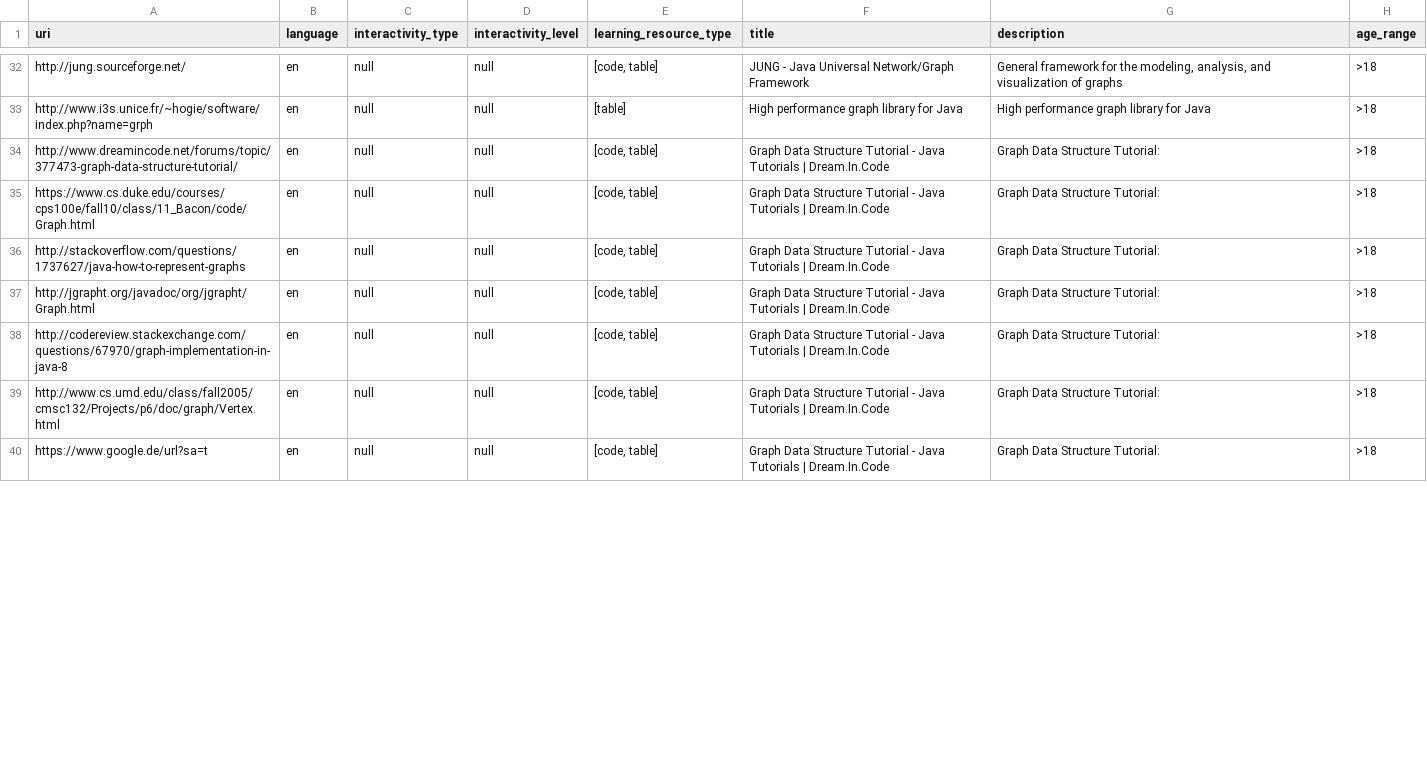
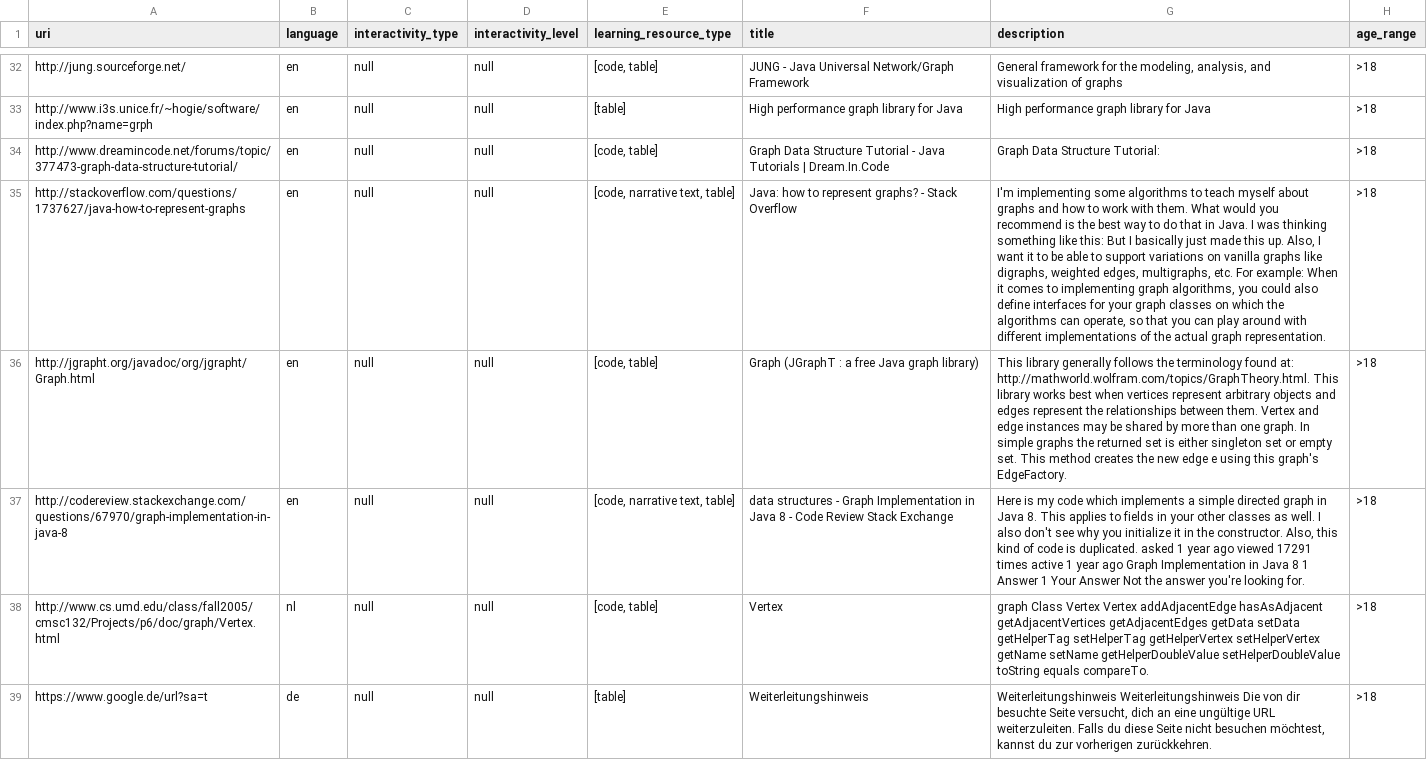
Before and after one commit to guinan/LOM, a CSV file: llitester_wr_result.csv, drawn as a sheet; only a part is shown, gaps mark what is left out; removed rows and columns are numbered as before the commit, all else as after; the diff covers the shown part only; the diff names each change by its address in the sheet, - before the commit and + after, or states it on an @@ line.

```diff
--- a/llitester_wr_result.csv
+++ b/llitester_wr_result.csv
-row 35: https://www.cs.duke.edu/courses/cps100e/fall10/class/11_Bacon/code/Graph.html | en | null | null | [code, table] | Graph Data Structure Tutorial - Java Tutorials | Dream.In.Code | Graph Data Structure Tutorial: | >18
-E35 (learning_resource_type): [code, table]
+E35 (learning_resource_type): [code, narrative text, table]
-F35 (title): Graph Data Structure Tutorial - Java Tutorials | Dream.In.Code
+F35 (title): Java: how to represent graphs? - Stack Overflow
-G35 (description): Graph Data Structure Tutorial:
+G35 (description): I'm implementing some algorithms to teach myself about graphs and how to work with them. What would you recommend is the best way to do that in Java. I was thinking something like this: But I basically just made this up. Also, I want it to be able to support variations on vanilla graphs like digraphs, weighted edges, multigraphs, etc. For example: When it comes to implementing graph algorithms, you could also define interfaces for your graph classes on which the algorithms can operate, so that you can play around with different implementations of the actual graph representation.
-F36 (title): Graph Data Structure Tutorial - Java Tutorials | Dream.In.Code
+F36 (title): Graph (JGraphT : a free Java graph library)
-G36 (description): Graph Data Structure Tutorial:
+G36 (description): This library generally follows the terminology found at: http://mathworld.wolfram.com/topics/GraphTheory.html. This library works best when vertices represent arbitrary objects and edges represent the relationships between them. Vertex and edge instances may be shared by more than one graph. In simple graphs the returned set is either singleton set or empty set. This method creates the new edge e using this graph's EdgeFactory.
-E37 (learning_resource_type): [code, table]
+E37 (learning_resource_type): [code, narrative text, table]
-F37 (title): Graph Data Structure Tutorial - Java Tutorials | Dream.In.Code
+F37 (title): data structures - Graph Implementation in Java 8 - Code Review Stack Exchange
-G37 (description): Graph Data Structure Tutorial:
+G37 (description): Here is my code which implements a simple directed graph in Java 8. This applies to fields in your other classes as well. I also don't see why you initialize it in the constructor. Also, this kind of code is duplicated. asked 1 year ago viewed 17291 times active 1 year ago Graph Implementation in Java 8 1 Answer 1 Your Answer Not the answer you're looking for.
-B38 (language): en
+B38 (language): nl
-F38 (title): Graph Data Structure Tutorial - Java Tutorials | Dream.In.Code
+F38 (title): Vertex
-G38 (description): Graph Data Structure Tutorial:
+G38 (description): graph Class Vertex Vertex addAdjacentEdge hasAsAdjacent getAdjacentVertices getAdjacentEdges getData setData getHelperTag setHelperTag getHelperVertex setHelperVertex getName setName getHelperDoubleValue setHelperDoubleValue toString equals compareTo.
-B39 (language): en
+B39 (language): de
-E39 (learning_resource_type): [code, table]
+E39 (learning_resource_type): [table]
-F39 (title): Graph Data Structure Tutorial - Java Tutorials | Dream.In.Code
+F39 (title): Weiterleitungshinweis
-G39 (description): Graph Data Structure Tutorial:
+G39 (description): Weiterleitungshinweis Weiterleitungshinweis Die von dir besuchte Seite versucht, dich an eine ungültige URL weiterzuleiten. Falls du diese Seite nicht besuchen möchtest, kannst du zur vorherigen zurückkehren.
```
Also changed, not shown: 39 edited cells elsewhere in this file, llitester_results.csv, 1 other file.
